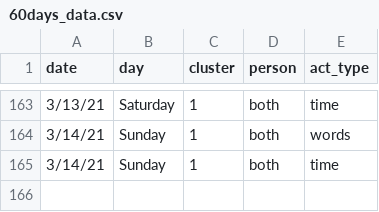
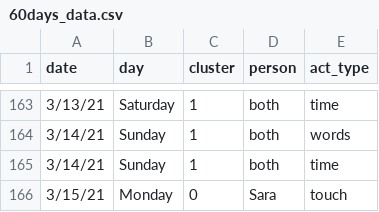
Before and after one commit to sarachodosh/60days, a CSV file: 60days_data.csv, drawn as a sheet; only a part is shown, gaps mark what is left out; the diff names each change by its address in the sheet, - before the commit and + after, or states it on an @@ line.

Commit message:
added final day of data

```diff
--- a/60days_data.csv
+++ b/60days_data.csv
+row 166: 3/15/21 | Monday | 0 | Sara | touch
```
